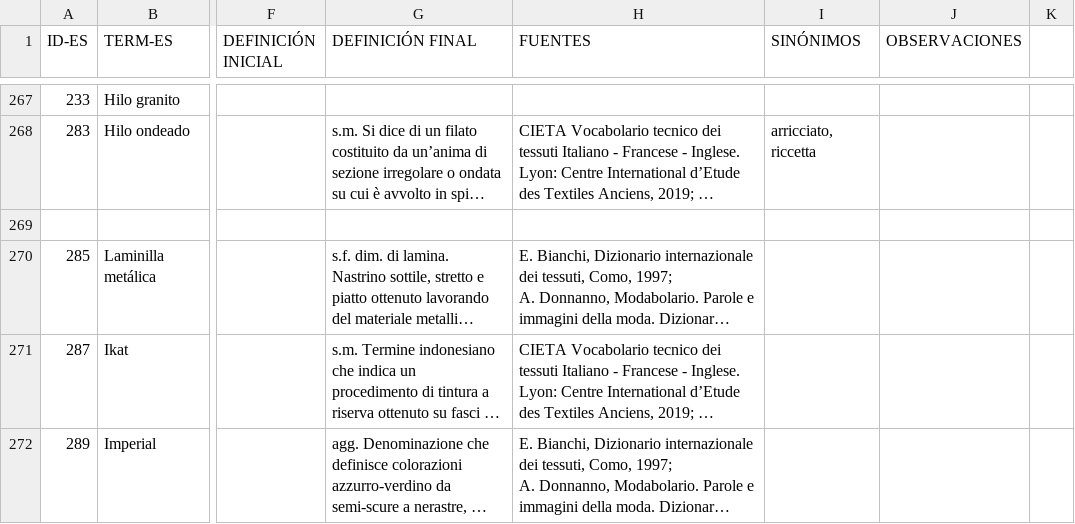
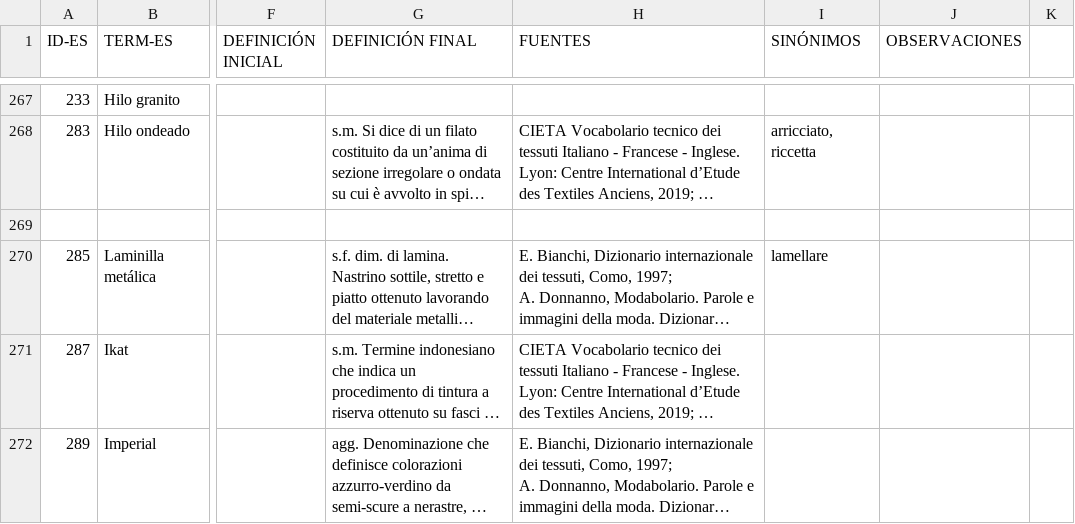
Before and after one commit to silknow/thesaurus, a CSV file: raw-data/it.csv, drawn as a sheet; only a part is shown, gaps mark what is left out; long unchanged cells end in …; the diff covers the shown part only; the diff names each change by its address in the sheet, - before the commit and + after, or states it on an @@ line.

```diff
--- a/raw-data/it.csv
+++ b/raw-data/it.csv
-I270 (SINÓNIMOS): (empty)
+I270 (SINÓNIMOS): lamellare
```
Also changed, not shown: 1 added row, 1 removed row and 15 edited cells elsewhere in this file, raw-data/en.csv, raw-data/es.csv, 3 other files.
